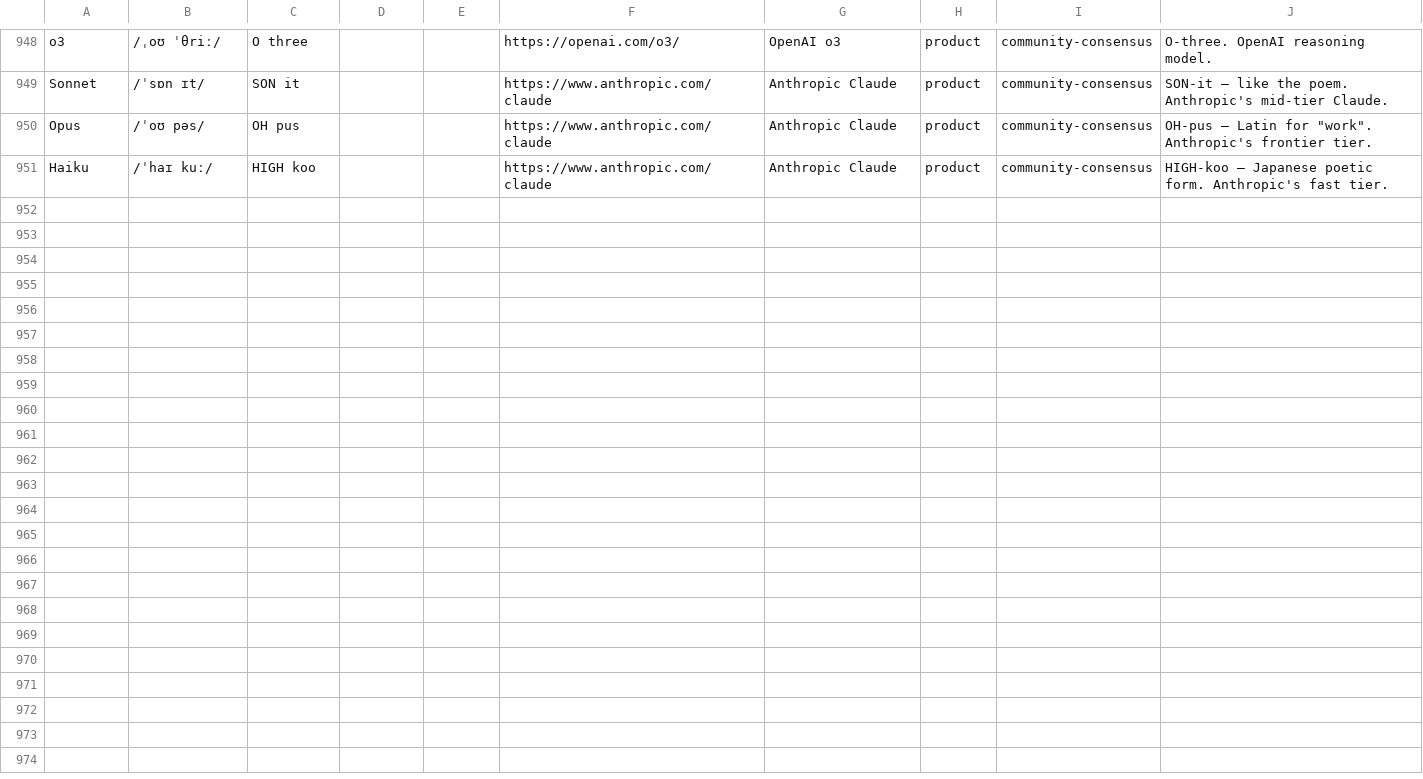
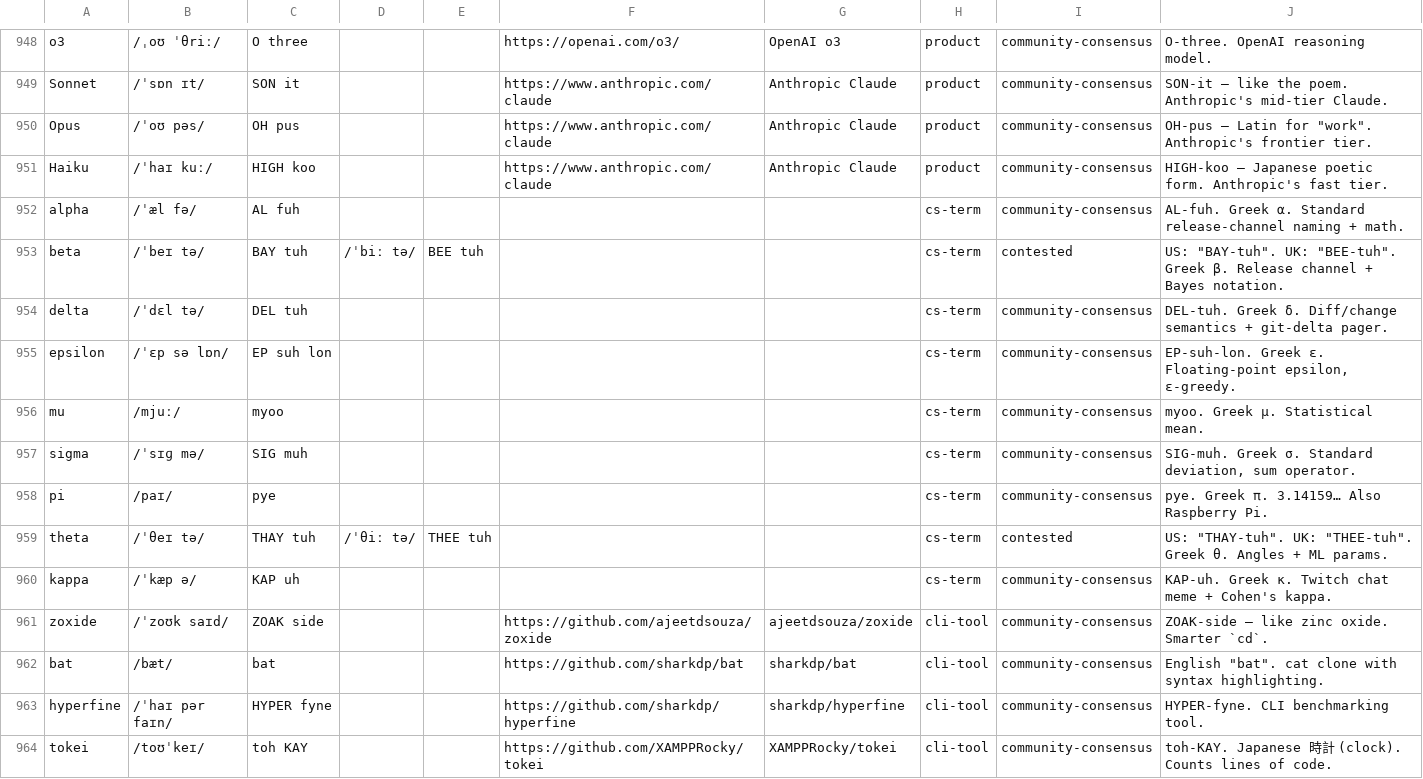
Before and after one commit to anzy-renlab-ai/pronounce, a TSV file: data/pronunciations.tsv, drawn as a sheet; only a part is shown, gaps mark what is left out; the diff covers the shown part only; the diff names each change by its address in the sheet, - before the commit and + after, or states it on an @@ line.

```diff
--- a/data/pronunciations.tsv
+++ b/data/pronunciations.tsv
+row 952: alpha | /ˈæl fə/ | AL fuh |  |  |  |  | cs-term | community-consensus | AL-fuh. Greek α. Standard release-channel naming + math.
+row 953: beta | /ˈbeɪ tə/ | BAY tuh | /ˈbiː tə/ | BEE tuh |  |  | cs-term | contested | US: "BAY-tuh". UK: "BEE-tuh". Greek β. Release channel + Bayes notation.
+row 954: delta | /ˈdɛl tə/ | DEL tuh |  |  |  |  | cs-term | community-consensus | DEL-tuh. Greek δ. Diff/change semantics + git-delta pager.
+row 955: epsilon | /ˈɛp sə lɒn/ | EP suh lon |  |  |  |  | cs-term | community-consensus | EP-suh-lon. Greek ε. Floating-point epsilon, ε-greedy.
+row 956: mu | /mjuː/ | myoo |  |  |  |  | cs-term | community-consensus | myoo. Greek μ. Statistical mean.
+row 957: sigma | /ˈsɪɡ mə/ | SIG muh |  |  |  |  | cs-term | community-consensus | SIG-muh. Greek σ. Standard deviation, sum operator.
+row 958: pi | /paɪ/ | pye |  |  |  |  | cs-term | community-consensus | pye. Greek π. 3.14159… Also Raspberry Pi.
+row 959: theta | /ˈθeɪ tə/ | THAY tuh | /ˈθiː tə/ | THEE tuh |  |  | cs-term | contested | US: "THAY-tuh". UK: "THEE-tuh". Greek θ. Angles + ML params.
+row 960: kappa | /ˈkæp ə/ | KAP uh |  |  |  |  | cs-term | community-consensus | KAP-uh. Greek κ. Twitch chat meme + Cohen's kappa.
+row 961: zoxide | /ˈzoʊk saɪd/ | ZOAK side |  |  | https://github.com/ajeetdsouza/zoxide | ajeetdsouza/zoxide | cli-tool | community-consensus | ZOAK-side — like zinc oxide. Smarter `cd`.
+row 962: bat | /bæt/ | bat |  |  | https://github.com/sharkdp/bat | sharkdp/bat | cli-tool | community-consensus | English "bat". cat clone with syntax highlighting.
+row 963: hyperfine | /ˈhaɪ pər faɪn/ | HYPER fyne |  |  | https://github.com/sharkdp/hyperfine | sharkdp/hyperfine | cli-tool | community-consensus | HYPER-fyne. CLI benchmarking tool.
+row 964: tokei | /toʊˈkeɪ/ | toh KAY |  |  | https://github.com/XAMPPRocky/tokei | XAMPPRocky/tokei | cli-tool | community-consensus | toh-KAY. Japanese 時計 (clock). Counts lines of code.
```
Also changed, not shown: 13 added rows elsewhere in this file, 12 other files.
